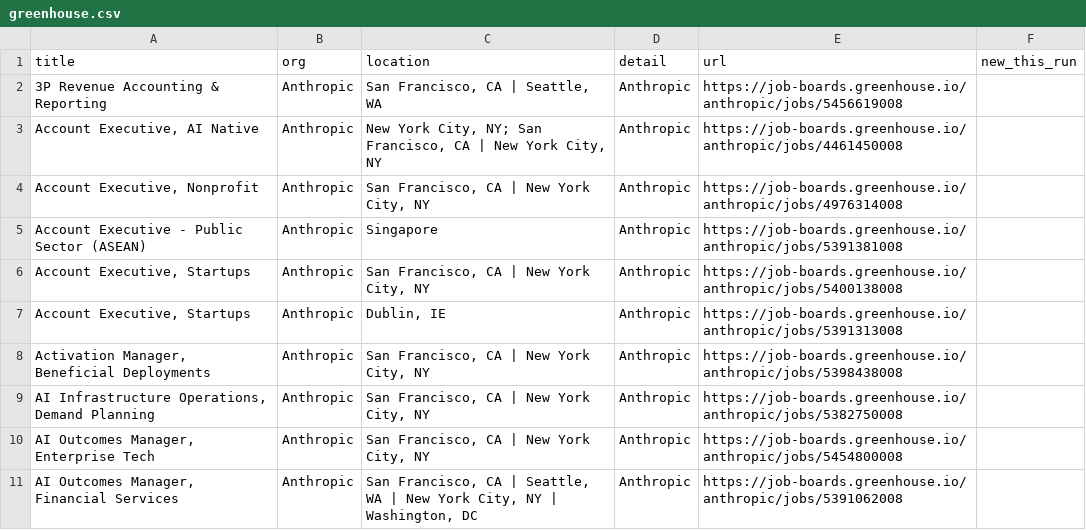
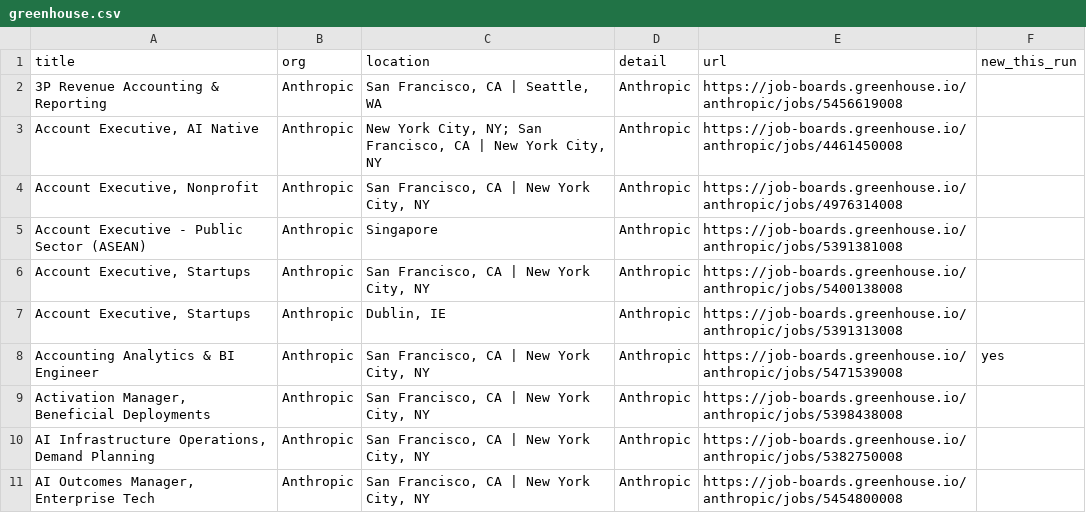
Before and after one commit to Neel2667/pipekeeper, a CSV file: data/exports/greenhouse.csv, drawn as a sheet; removed rows and columns are numbered as before the commit, all else as after; the diff names each change by its address in the sheet, - before the commit and + after, or states it on an @@ line.

```diff
--- a/data/exports/greenhouse.csv
+++ b/data/exports/greenhouse.csv
+row 8: Accounting Analytics & BI Engineer | Anthropic | San Francisco, CA | New York City, NY | Anthropic | https://job-boards.greenhouse.io/anthropic/jobs/5471539008 | yes
-row 11: AI Outcomes Manager, Financial Services | Anthropic | San Francisco, CA | Seattle, WA | New York City, NY | Washington, DC | Anthropic | https://job-boards.greenhouse.io/anthropic/jobs/5391062008
```
Also changed, not shown: data/exports/clinicaltrials.csv, data/exports/edgarformd.csv, 23 other files.
